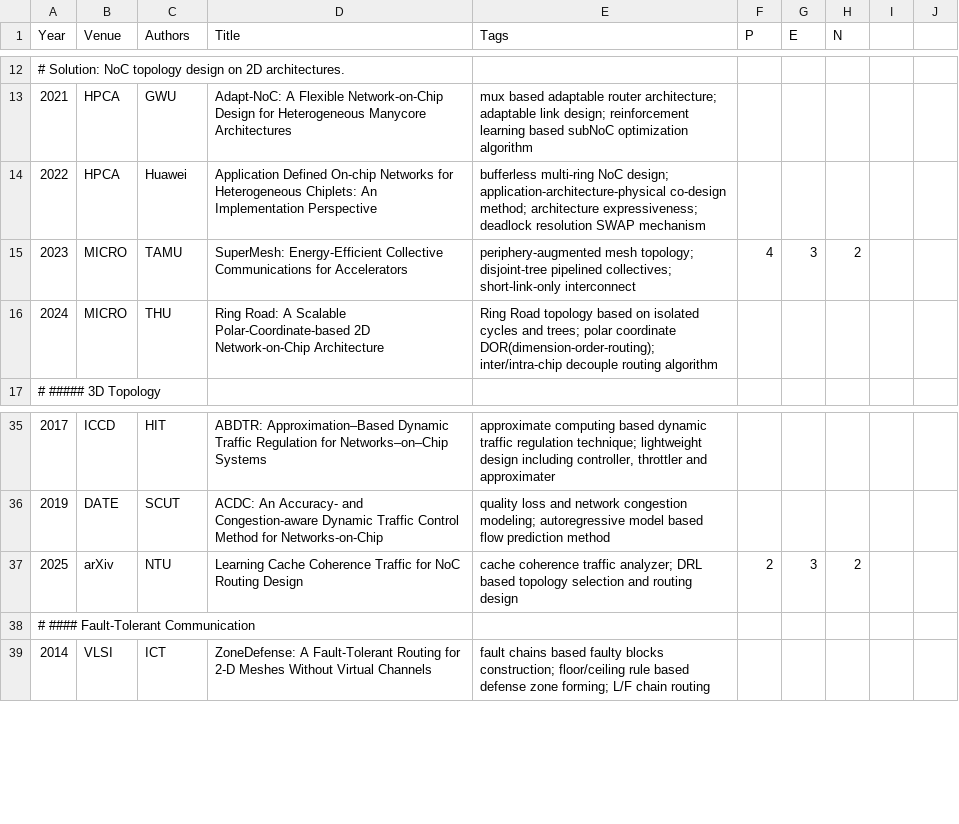
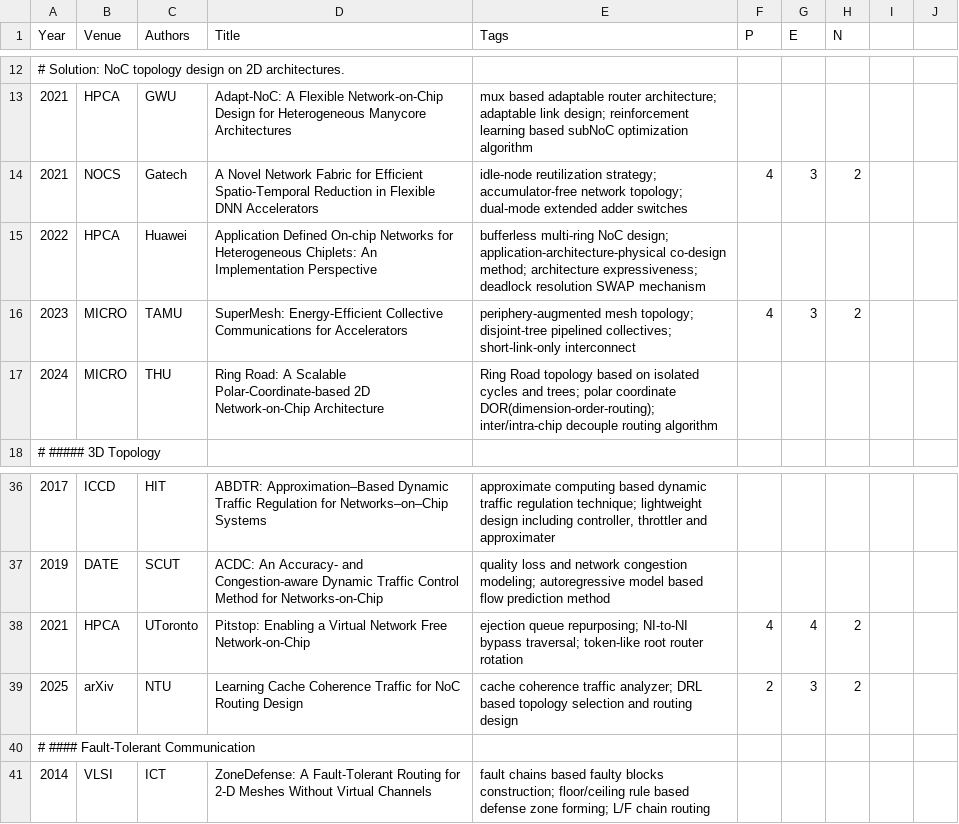
Before and after one commit to pku-lemonade/review, a CSV file: docs/data/hardware/network.csv, drawn as a sheet; only a part is shown, gaps mark what is left out; the diff names each change by its address in the sheet, - before the commit and + after, or states it on an @@ line.

Commit message:
Add papers about novel network topology and deadlock avoidance. (#243)
* Add papers about DNN accelerator DSE and fission optimization.

* Add papers about novel network topology and deadlock avoidance.

```diff
--- a/docs/data/hardware/network.csv
+++ b/docs/data/hardware/network.csv
+row 14: 2021 | NOCS | Gatech | A Novel Network Fabric for Efficient Spatio-Temporal Reduction in Flexible DNN Accelerators | idle-node reutilization strategy; accumulator-free network topology; dual-mode extended adder switches | 4 | 3 | 2
+row 38: 2021 | HPCA | UToronto | Pitstop: Enabling a Virtual Network Free Network-on-Chip | ejection queue repurposing; NI-to-NI bypass traversal; token-like root router rotation | 4 | 4 | 2
```
